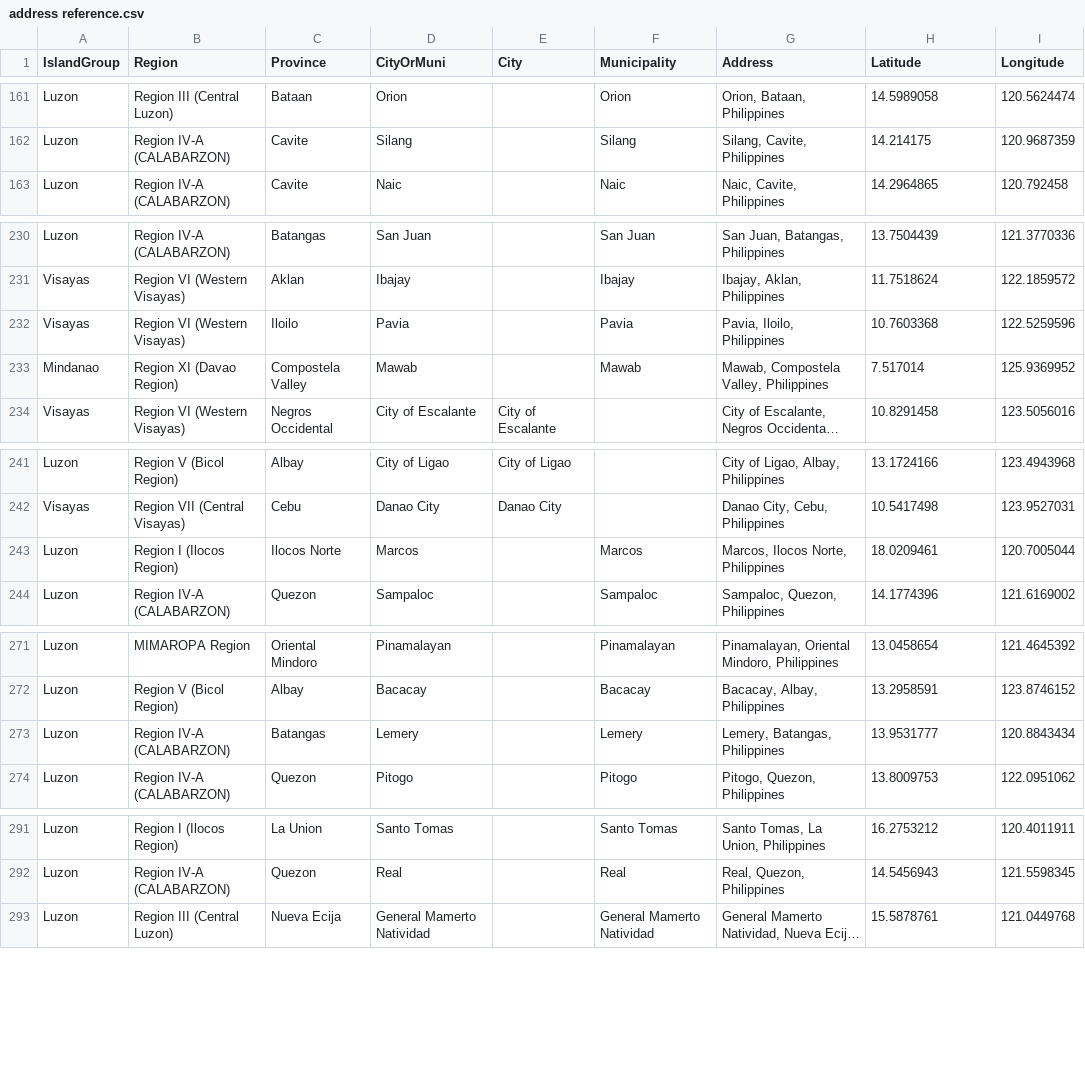
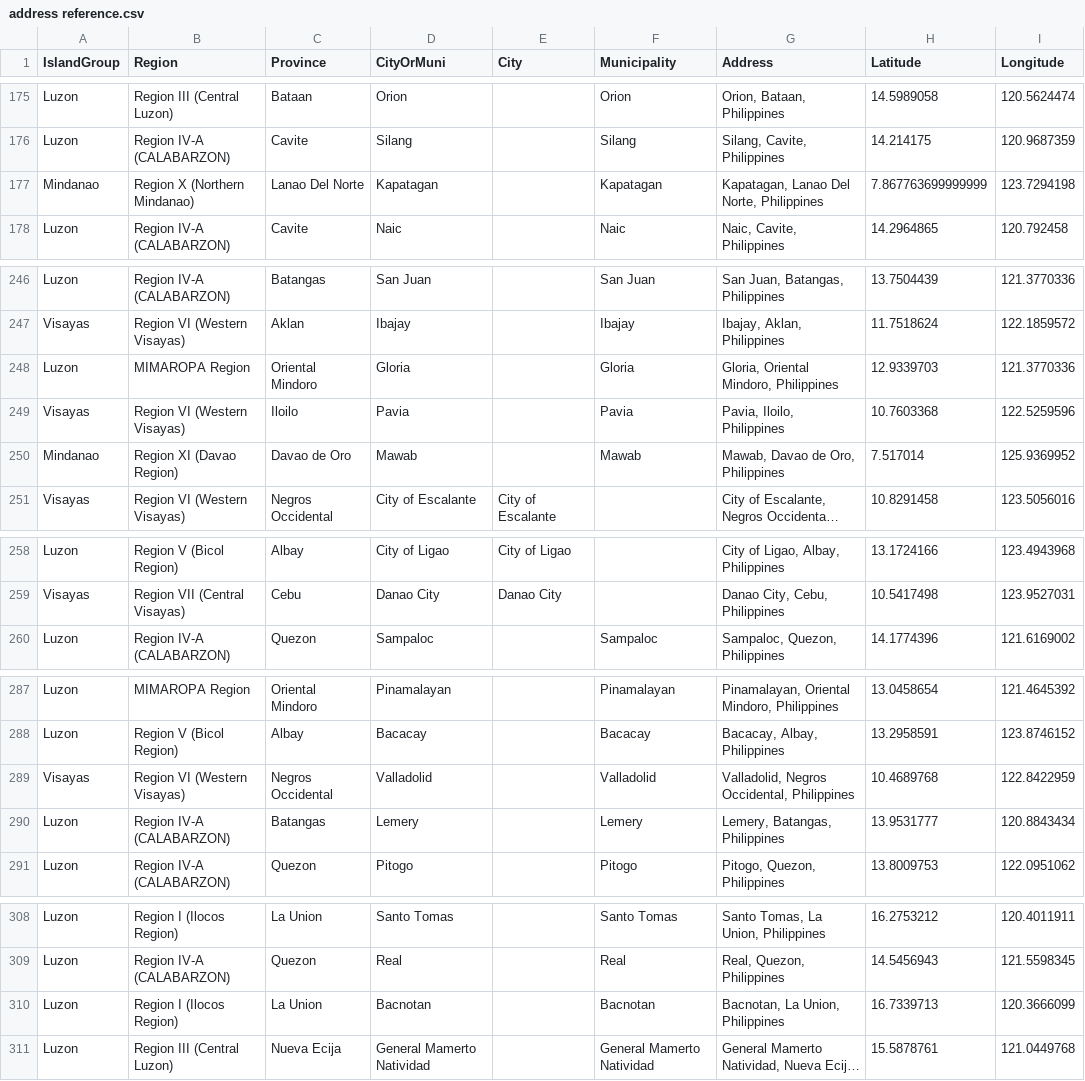
Before and after one commit to fsmosca/COVID-19-PH-dataset, a CSV file: doc/Others/address reference.csv, drawn as a sheet; only a part is shown, gaps mark what is left out; long unchanged cells end in …; removed rows and columns are numbered as before the commit, all else as after; the diff covers the shown part only; the diff names each change by its address in the sheet, - before the commit and + after, or states it on an @@ line.

Commit message:
Update address reference.csv
* Change Compostela Valley province name from DOH info to Davao de Oro. Based from PSGC, it is now Davao de Oro.
* Some place names from City of Manila now has submunicipality names, such as Sampaloc, Paco, Tondo I/II and others. These names are based from DOH info on CityMuniPSGC column. Address and latitude/longitude are now more accurate on these places.

```diff
--- a/doc/Others/address reference.csv
+++ b/doc/Others/address reference.csv
+row 177: Mindanao | Region X (Northern Mindanao) | Lanao Del Norte | Kapatagan |  | Kapatagan | Kapatagan, Lanao Del Norte, Philippines | 7.867763699999999 | 123.7294198
+row 248: Luzon | MIMAROPA Region | Oriental Mindoro | Gloria |  | Gloria | Gloria, Oriental Mindoro, Philippines | 12.9339703 | 121.3770336
-C250 (Province): Compostela Valley
+C250 (Province): Davao de Oro
-G250 (Address): Mawab, Compostela Valley, Philippines
+G250 (Address): Mawab, Davao de Oro, Philippines
-row 243: Luzon | Region I (Ilocos Region) | Ilocos Norte | Marcos |  | Marcos | Marcos, Ilocos Norte, Philippines | 18.0209461 | 120.7005044
+row 289: Visayas | Region VI (Western Visayas) | Negros Occidental | Valladolid |  | Valladolid | Valladolid, Negros Occidental, Philippines | 10.4689768 | 122.8422959
+row 310: Luzon | Region I (Ilocos Region) | La Union | Bacnotan |  | Bacnotan | Bacnotan, La Union, Philippines | 16.7339713 | 120.3666099
```
Also changed, not shown: 16 added rows, 2 removed rows, 2 moved rows and 2 edited cells elsewhere in this file.
